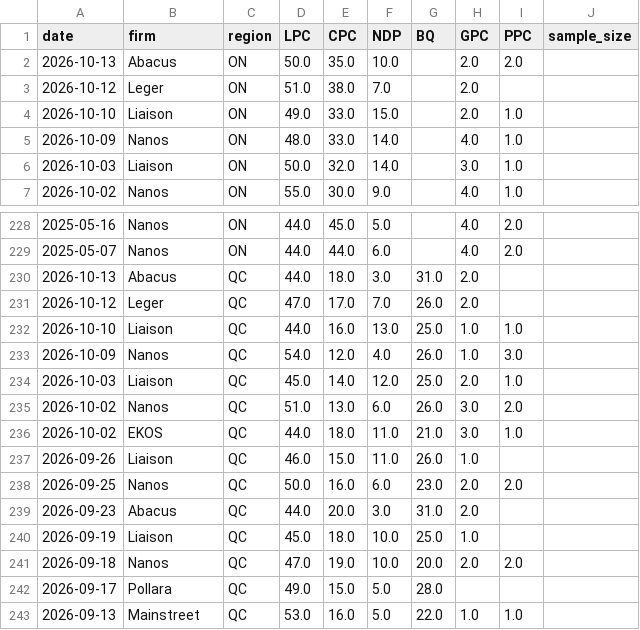
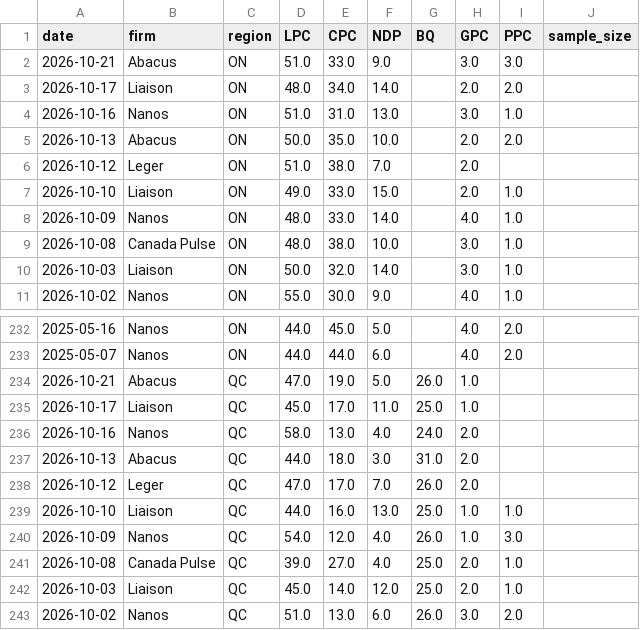
Before and after one commit to SpareRow/CdnPollingModel, a CSV file: regional_polls.csv, drawn as a sheet; only a part is shown, gaps mark what is left out; the shorter side is filled out with more unchanged rows; the diff covers the shown part only; the diff names each change by its address in the sheet, - before the commit and + after, or states it on an @@ line.

```diff
--- a/regional_polls.csv
+++ b/regional_polls.csv
+row 2: 2026-10-21 | Abacus | ON | 51.0 | 33.0 | 9.0 |  | 3.0 | 3.0
+row 3: 2026-10-17 | Liaison | ON | 48.0 | 34.0 | 14.0 |  | 2.0 | 2.0
+row 4: 2026-10-16 | Nanos | ON | 51.0 | 31.0 | 13.0 |  | 3.0 | 1.0
+row 9: 2026-10-08 | Canada Pulse | ON | 48.0 | 38.0 | 10.0 |  | 3.0 | 1.0
+row 234: 2026-10-21 | Abacus | QC | 47.0 | 19.0 | 5.0 | 26.0 | 1.0
+row 235: 2026-10-17 | Liaison | QC | 45.0 | 17.0 | 11.0 | 25.0 | 1.0
+row 236: 2026-10-16 | Nanos | QC | 58.0 | 13.0 | 4.0 | 24.0 | 2.0
+row 241: 2026-10-08 | Canada Pulse | QC | 39.0 | 27.0 | 4.0 | 25.0 | 2.0 | 1.0
```
Also changed, not shown: 14 added rows elsewhere in this file, qc/polling_average.csv, qc/seat_history.csv, 18 other files.
